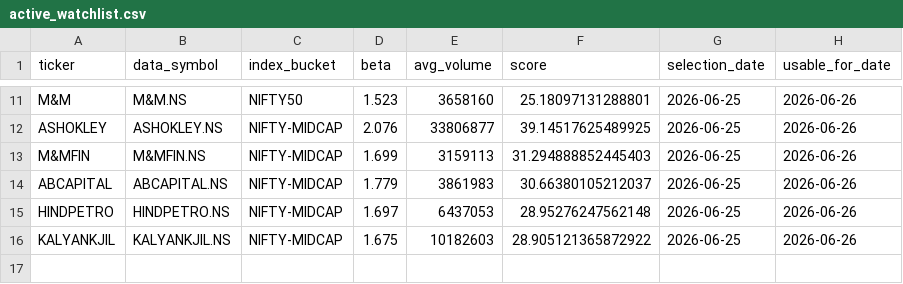
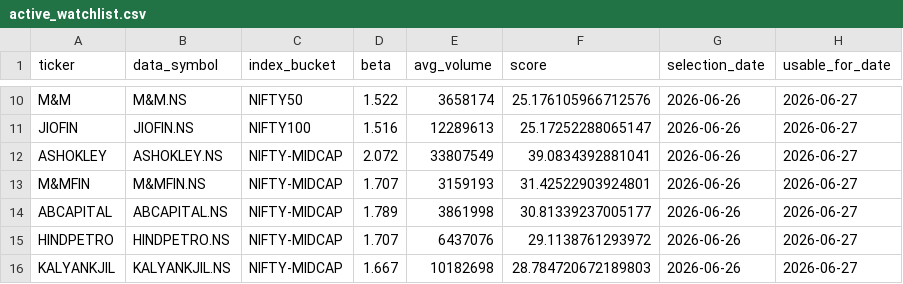
Before and after one commit to arun906/ScalpingApp, a CSV file: active_watchlist.csv, drawn as a sheet; only a part is shown, gaps mark what is left out; addresses are those after the commit; the diff covers the shown part only; the diff names each change by its address in the sheet, - before the commit and + after, or states it on an @@ line.

```diff
--- a/active_watchlist.csv
+++ b/active_watchlist.csv
-D10 (beta): 1.523
+D10 (beta): 1.522
-E10 (avg_volume): 3658160
+E10 (avg_volume): 3658174
-F10 (score): 25.18097131288801
+F10 (score): 25.176105966712576
-G10 (selection_date): 2026-06-25
+G10 (selection_date): 2026-06-26
-H10 (usable_for_date): 2026-06-26
+H10 (usable_for_date): 2026-06-27
+row 11: JIOFIN | JIOFIN.NS | NIFTY100 | 1.516 | 12289613 | 25.17252288065147 | 2026-06-26 | 2026-06-27
-D12 (beta): 2.076
+D12 (beta): 2.072
-E12 (avg_volume): 33806877
+E12 (avg_volume): 33807549
-F12 (score): 39.14517625489925
+F12 (score): 39.0834392881041
-G12:G16 (selection_date): 2026-06-25
+G12:G16 (selection_date): 2026-06-26
-H12:H16 (usable_for_date): 2026-06-26
+H12:H16 (usable_for_date): 2026-06-27
-D13 (beta): 1.699
+D13 (beta): 1.707
-E13 (avg_volume): 3159113
+E13 (avg_volume): 3159193
-F13 (score): 31.294888852445403
+F13 (score): 31.42522903924801
-D14 (beta): 1.779
+D14 (beta): 1.789
-E14 (avg_volume): 3861983
+E14 (avg_volume): 3861998
-F14 (score): 30.66380105212037
+F14 (score): 30.81339237005177
-D15 (beta): 1.697
+D15 (beta): 1.707
-E15 (avg_volume): 6437053
+E15 (avg_volume): 6437076
-F15 (score): 28.95276247562148
+F15 (score): 29.1138761293972
-D16 (beta): 1.675
+D16 (beta): 1.667
-E16 (avg_volume): 10182603
+E16 (avg_volume): 10182698
-F16 (score): 28.905121365872922
+F16 (score): 28.784720672189803
```
Also changed, not shown: 2 added rows, 3 removed rows and 30 edited cells elsewhere in this file, watchlist_history.csv.
